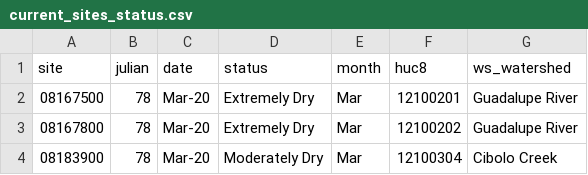
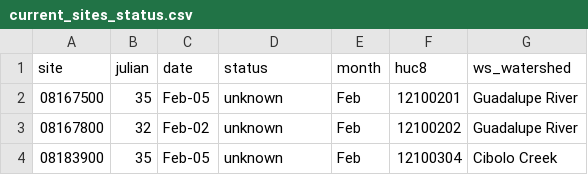
Before and after one commit to BoerneIoW/Boerne-Dashboard, a CSV file: boerne-water-supply/data/streamflow/current_sites_status.csv, drawn as a sheet.

```diff
--- a/boerne-water-supply/data/streamflow/current_sites_status.csv
+++ b/boerne-water-supply/data/streamflow/current_sites_status.csv
@@ -1,4 +1,4 @@
 "site","julian","date","status","month","huc8","ws_watershed"
-"08167500",78,"Mar-20","Extremely Dry","Mar","12100201","Guadalupe River"
-"08167800",78,"Mar-20","Extremely Dry","Mar","12100202","Guadalupe River"
-"08183900",78,"Mar-20","Moderately Dry","Mar","12100304","Cibolo Creek"
+"08167500",35,"Feb-05","unknown","Feb","12100201","Guadalupe River"
+"08167800",32,"Feb-02","unknown","Feb","12100202","Guadalupe River"
+"08183900",35,"Feb-05","unknown","Feb","12100304","Cibolo Creek"
```
Also changed, not shown: boerne-water-supply/data/reservoirs/all_reservoir_stats.csv, 6 other files.
